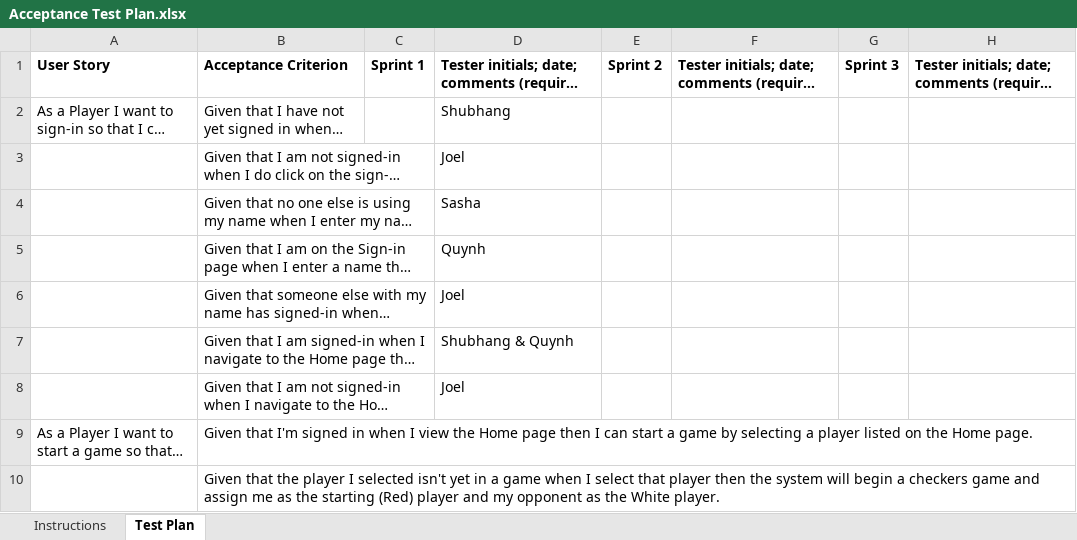
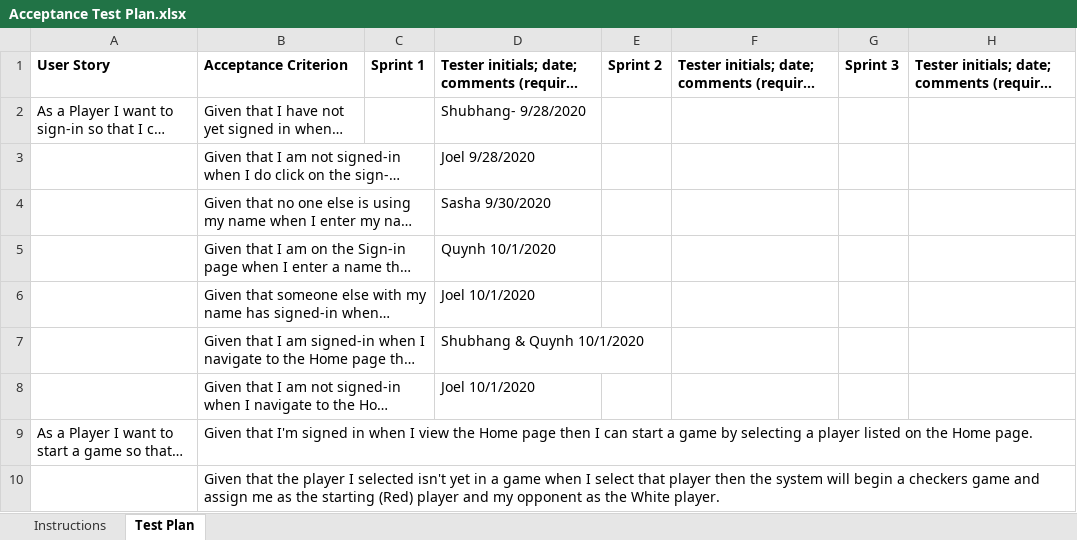
Before and after one commit to quynhnnduong/Multi-User-Checkers-Game, an Excel workbook: etc/Acceptance Test Plan.xlsx, sheet Test Plan, drawn as a sheet; only a part is shown; long unchanged cells end in …; values as stored, in another font and other column widths than the file's, no borders; conditional formats not drawn; the diff names each change by its address in the sheet, - before the commit and + after, or states it on an @@ line.

Commit message:
fill out acceptance test plan

```diff
--- a/etc/Acceptance Test Plan.xlsx (sheet Test Plan)
+++ b/etc/Acceptance Test Plan.xlsx (sheet Test Plan)
-D2: Shubhang
+D2: Shubhang- 9/28/2020
-D3: Joel
+D3: Joel 9/28/2020
-D4: Sasha
+D4: Sasha 9/30/2020
-D5: Quynh
+D5: Quynh 10/1/2020
-D6: Joel
+D6: Joel 10/1/2020
-D7: Shubhang & Quynh
+D7: Shubhang & Quynh 10/1/2020
-D8: Joel
+D8: Joel 10/1/2020
```
